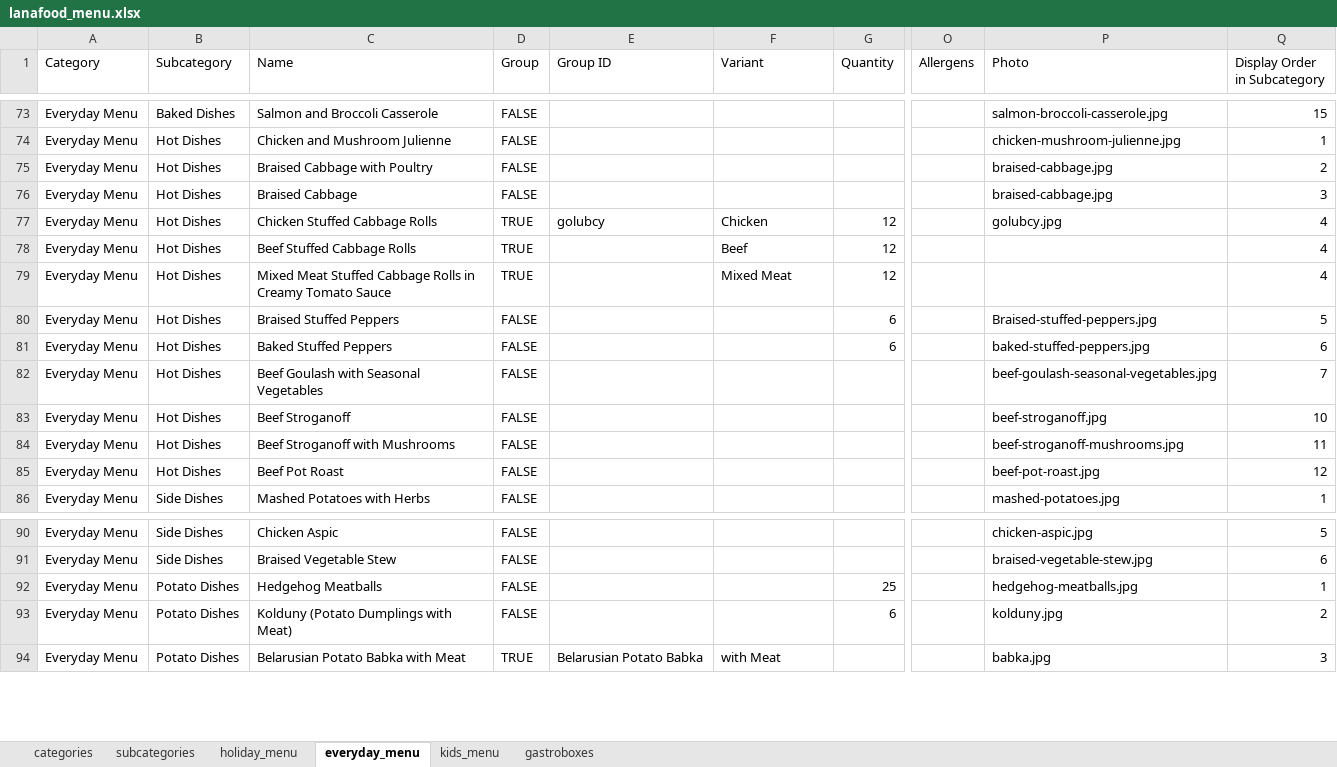
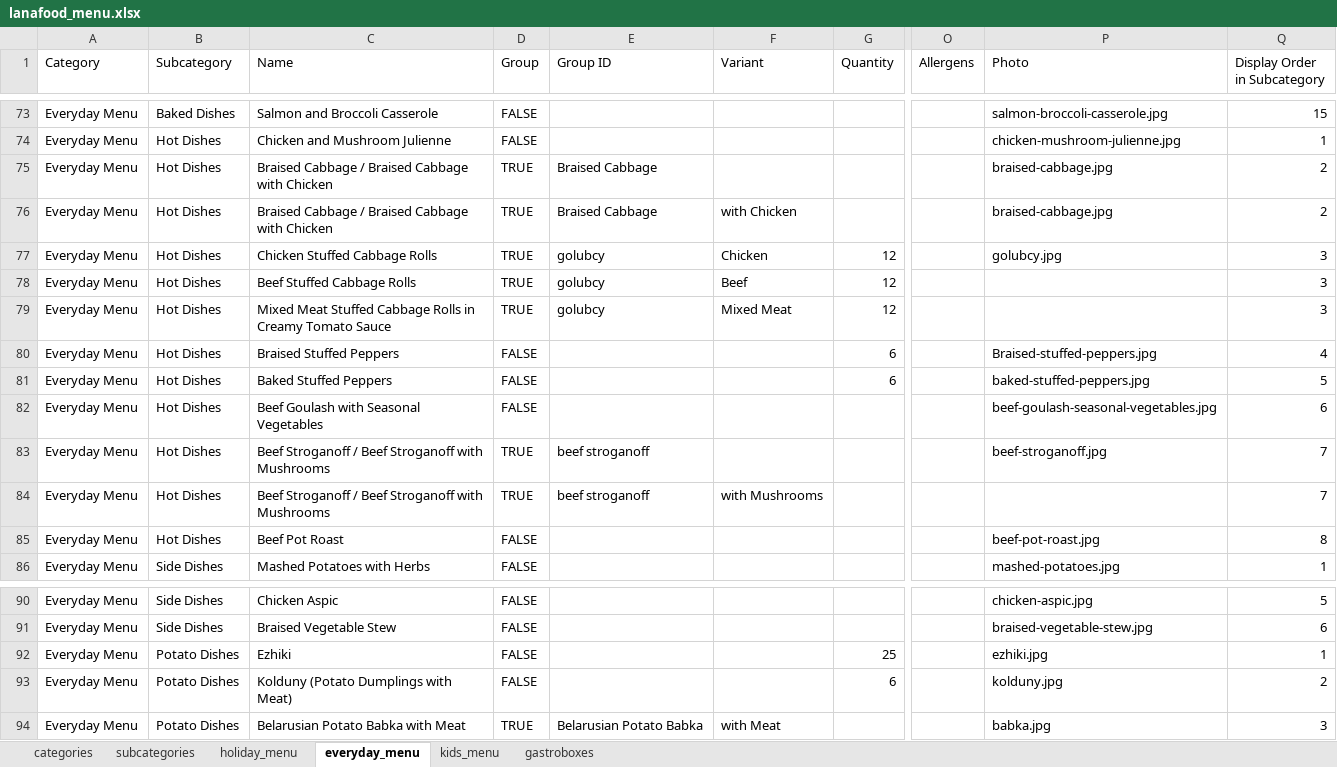
Before and after one commit to volharahulia/lana-food, an Excel workbook: docs/lanafood_menu.xlsx, sheet everyday_menu, drawn as a sheet; only a part is shown, gaps mark what is left out; values as stored, in another font and other column widths than the file's, no cell formats; charts and pictures not drawn; the diff names each change by its address in the sheet, - before the commit and + after, or states it on an @@ line.

Commit message:
Menu pics added

```diff
--- a/docs/lanafood_menu.xlsx (sheet everyday_menu)
+++ b/docs/lanafood_menu.xlsx (sheet everyday_menu)
-C75 (Name): Braised Cabbage with Poultry
+C75 (Name): Braised Cabbage / Braised Cabbage with Chicken
-D75:D76 (Group): FALSE
+D75:D76 (Group): TRUE
-E75:E76 (Group ID): (empty)
+E75:E76 (Group ID): Braised Cabbage
-C76 (Name): Braised Cabbage
+C76 (Name): Braised Cabbage / Braised Cabbage with Chicken
-F76 (Variant): (empty)
+F76 (Variant): with Chicken
-Q76 (Display Order in Subcategory): 3
+Q76 (Display Order in Subcategory): 2
-Q77:Q79 (Display Order in Subcategory): 4
+Q77:Q79 (Display Order in Subcategory): 3
-E78:E79 (Group ID): (empty)
+E78:E79 (Group ID): golubcy
-Q80 (Display Order in Subcategory): 5
+Q80 (Display Order in Subcategory): 4
-Q81 (Display Order in Subcategory): 6
+Q81 (Display Order in Subcategory): 5
-Q82 (Display Order in Subcategory): 7
+Q82 (Display Order in Subcategory): 6
-C83 (Name): Beef Stroganoff
+C83 (Name): Beef Stroganoff / Beef Stroganoff with Mushrooms
-D83:D84 (Group): FALSE
+D83:D84 (Group): TRUE
-E83:E84 (Group ID): (empty)
+E83:E84 (Group ID): beef stroganoff
-Q83 (Display Order in Subcategory): 10
+Q83 (Display Order in Subcategory): 7
-C84 (Name): Beef Stroganoff with Mushrooms
+C84 (Name): Beef Stroganoff / Beef Stroganoff with Mushrooms
-F84 (Variant): (empty)
+F84 (Variant): with Mushrooms
-P84 (Photo): beef-stroganoff-mushrooms.jpg
+P84 (Photo): (empty)
-Q84 (Display Order in Subcategory): 11
+Q84 (Display Order in Subcategory): 7
-Q85 (Display Order in Subcategory): 12
+Q85 (Display Order in Subcategory): 8
-C92 (Name): Hedgehog Meatballs
+C92 (Name): Ezhiki
-P92 (Photo): hedgehog-meatballs.jpg
+P92 (Photo): ezhiki.jpg
```
Also changed, not shown: sheet holiday_menu, cell formats, 22 other files.
